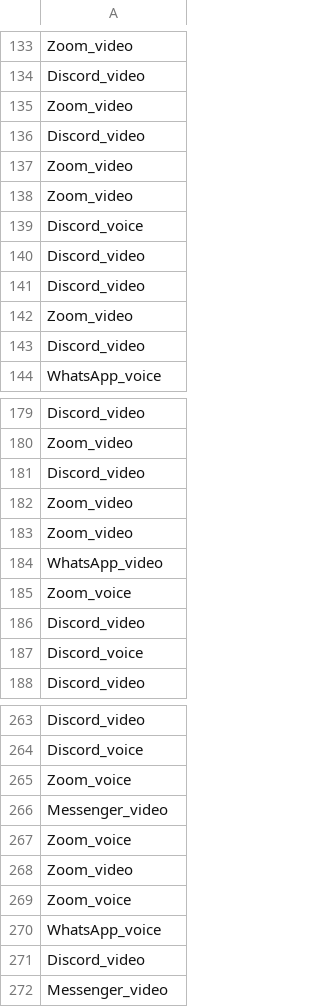
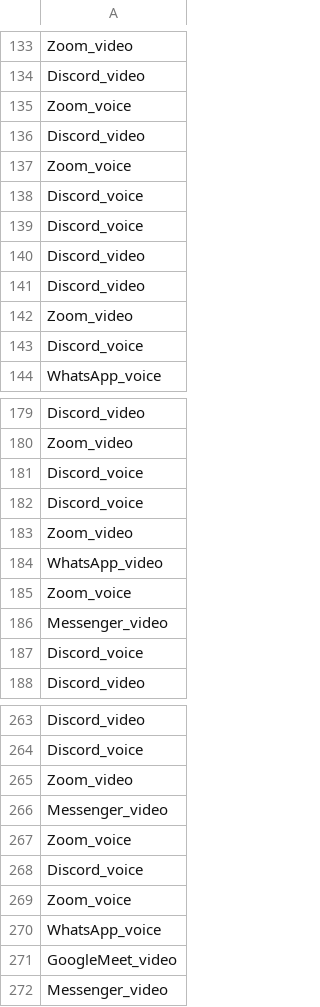
Before and after one commit to shauryahandu/Cyber_AI_Task_3, a CSV file: results/submission.csv, drawn as a sheet; only a part is shown, gaps mark what is left out; the diff covers the shown part only.

```diff
--- a/results/submission.csv
+++ b/results/submission.csv
@@ -134,6 +134,6 @@ Zoom_video
 Discord_video
-Zoom_video
+Zoom_voice
 Discord_video
-Zoom_video
-Zoom_video
+Zoom_voice
+Discord_voice
 Discord_voice
@@ -142,3 +142,3 @@ Discord_video
 Zoom_video
-Discord_video
+Discord_voice
 WhatsApp_voice
@@ -180,4 +180,4 @@ Discord_video
 Zoom_video
-Discord_video
-Zoom_video
+Discord_voice
+Discord_voice
 Zoom_video
@@ -185,3 +185,3 @@ WhatsApp_video
 Zoom_voice
-Discord_video
+Messenger_video
 Discord_voice
@@ -264,9 +264,9 @@ Discord_video
 Discord_voice
-Zoom_voice
+Zoom_video
 Messenger_video
 Zoom_voice
-Zoom_video
+Discord_voice
 Zoom_voice
 WhatsApp_voice
-Discord_video
+GoogleMeet_video
 Messenger_video
```
Also changed, not shown: 12 added rows, 10 removed rows and 13 moved rows elsewhere in this file, catboost_info/learn_error.tsv, catboost_info/time_left.tsv, 10 other files.
